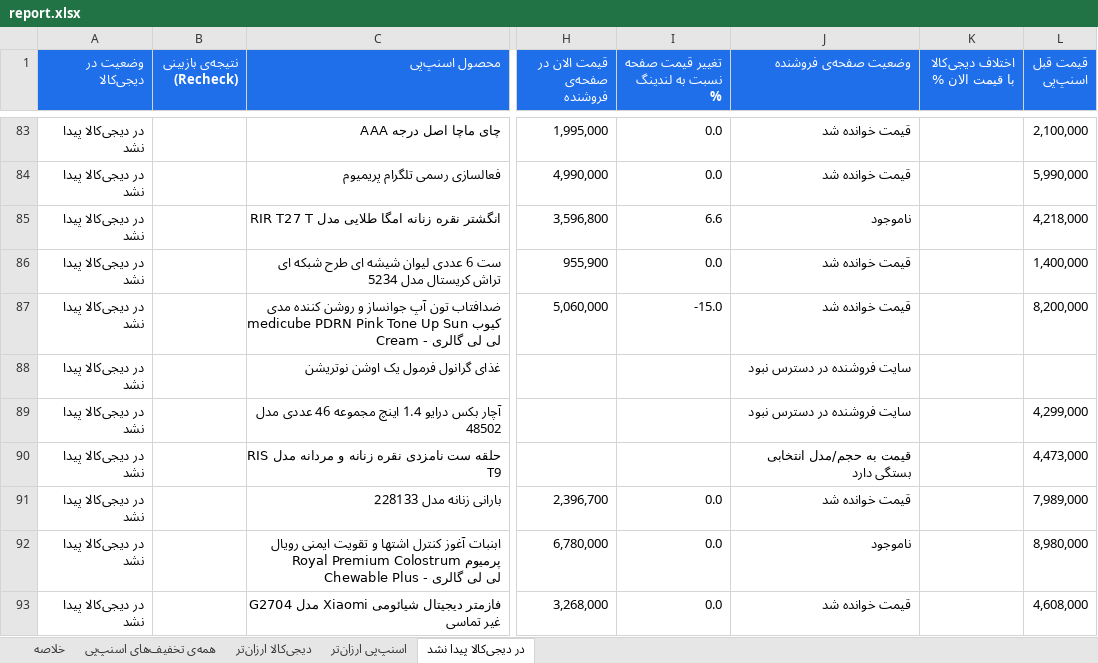
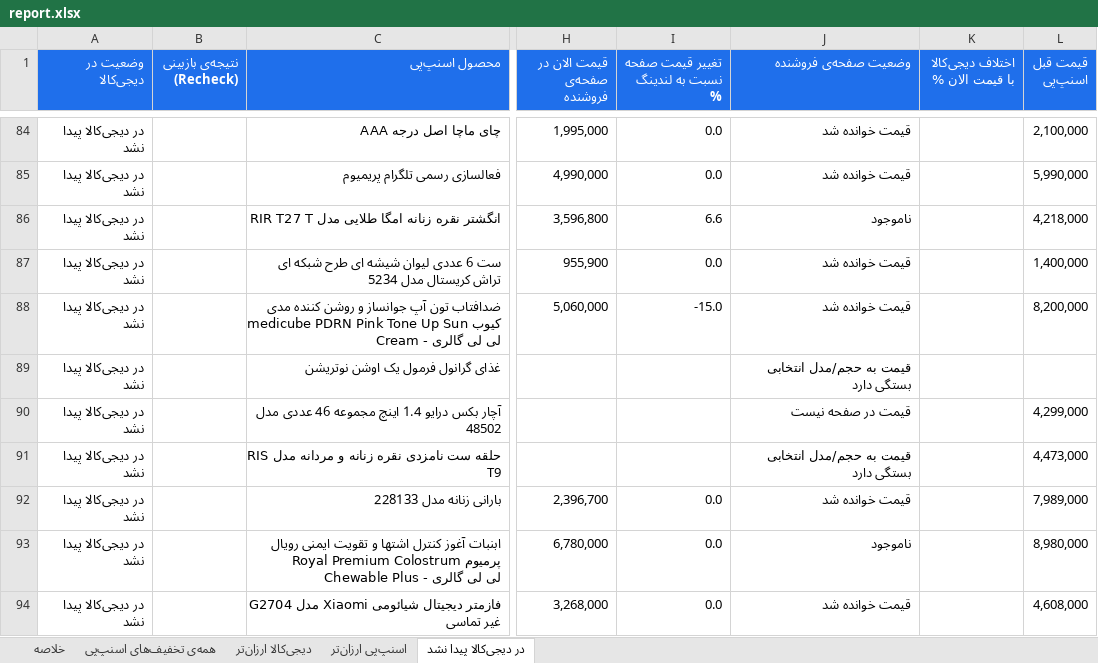
Before and after one commit to Ehsan-Moeininejad/snapppay-vs-digikala, an Excel workbook: data/report.xlsx, sheet در دیجی‌کالا پیدا نشد, drawn as a sheet; only a part is shown, gaps mark what is left out; values as stored, in another font and other column widths than the file's, no borders; addresses are those after the commit; the diff covers the shown part only; the diff names each change by its address in the sheet, - before the commit and + after, or states it on an @@ line.

```diff
--- a/data/report.xlsx (sheet در دیجی‌کالا پیدا نشد)
+++ b/data/report.xlsx (sheet در دیجی‌کالا پیدا نشد)
-J89 (وضعیت صفحه‌ی فروشنده): سایت فروشنده در دسترس نبود
+J89 (وضعیت صفحه‌ی فروشنده): قیمت به حجم/مدل انتخابی بستگی دارد
-J90 (وضعیت صفحه‌ی فروشنده): سایت فروشنده در دسترس نبود
+J90 (وضعیت صفحه‌ی فروشنده): قیمت در صفحه نیست
```
Also changed, not shown: 16 added rows, 14 removed rows and 31 edited cells elsewhere in this sheet, sheet همه‌ی تخفیف‌های اسنپ‌پی, sheet اسنپ‌پی ارزان‌تر, sheet دیجی‌کالا ارزان‌تر, sheet خلاصه, 5 other files.
